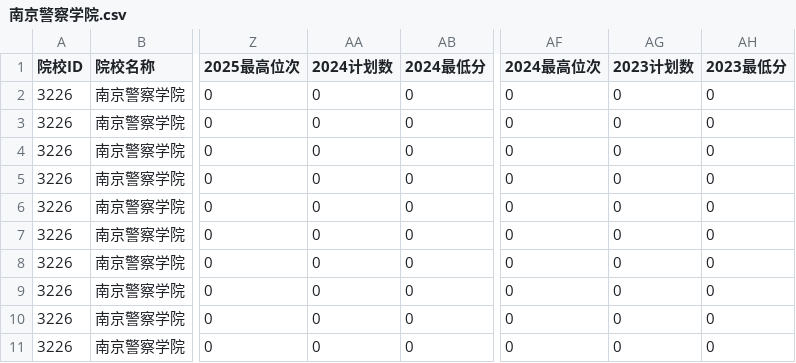
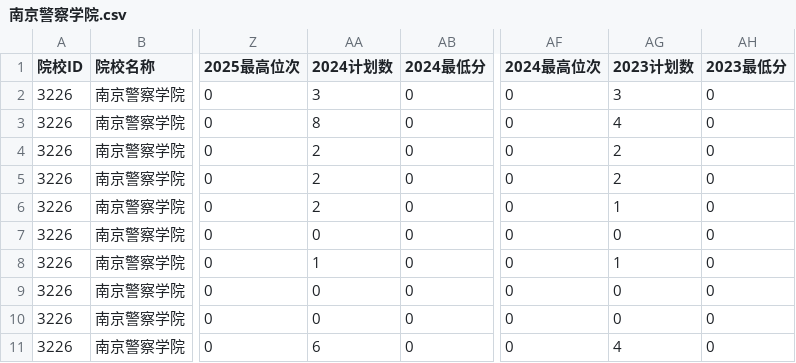
Before and after one commit to ADD574929477/2026, a CSV file: 南京警察学院.csv, drawn as a sheet; only a part is shown, gaps mark what is left out; the diff names each change by its address in the sheet, - before the commit and + after, or states it on an @@ line.

Commit message:
feat: 录入CSV文件数据
Co-authored-by: traeagent <traeagent@users.noreply.github.com>

```diff
--- a/南京警察学院.csv
+++ b/南京警察学院.csv
-AA2 (2024计划数): 0
+AA2 (2024计划数): 3
-AG2 (2023计划数): 0
+AG2 (2023计划数): 3
-AA3 (2024计划数): 0
+AA3 (2024计划数): 8
-AG3 (2023计划数): 0
+AG3 (2023计划数): 4
-AA4:AA6 (2024计划数): 0
+AA4:AA6 (2024计划数): 2
-AG4:AG5 (2023计划数): 0
+AG4:AG5 (2023计划数): 2
-AG6 (2023计划数): 0
+AG6 (2023计划数): 1
-AA8 (2024计划数): 0
+AA8 (2024计划数): 1
-AG8 (2023计划数): 0
+AG8 (2023计划数): 1
-AA11 (2024计划数): 0
+AA11 (2024计划数): 6
-AG11 (2023计划数): 0
+AG11 (2023计划数): 4
```
